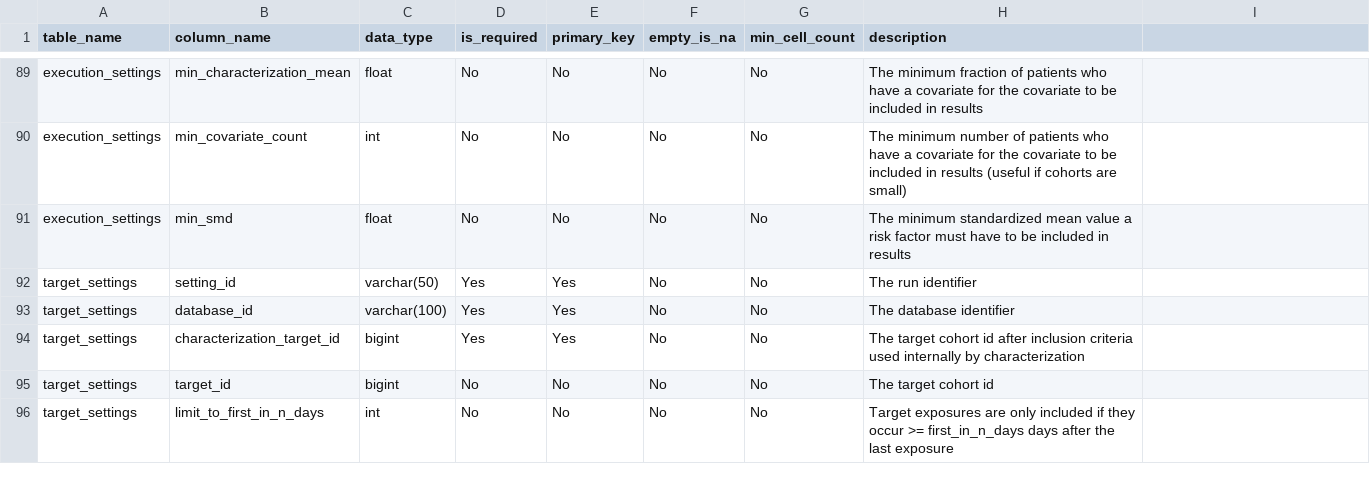
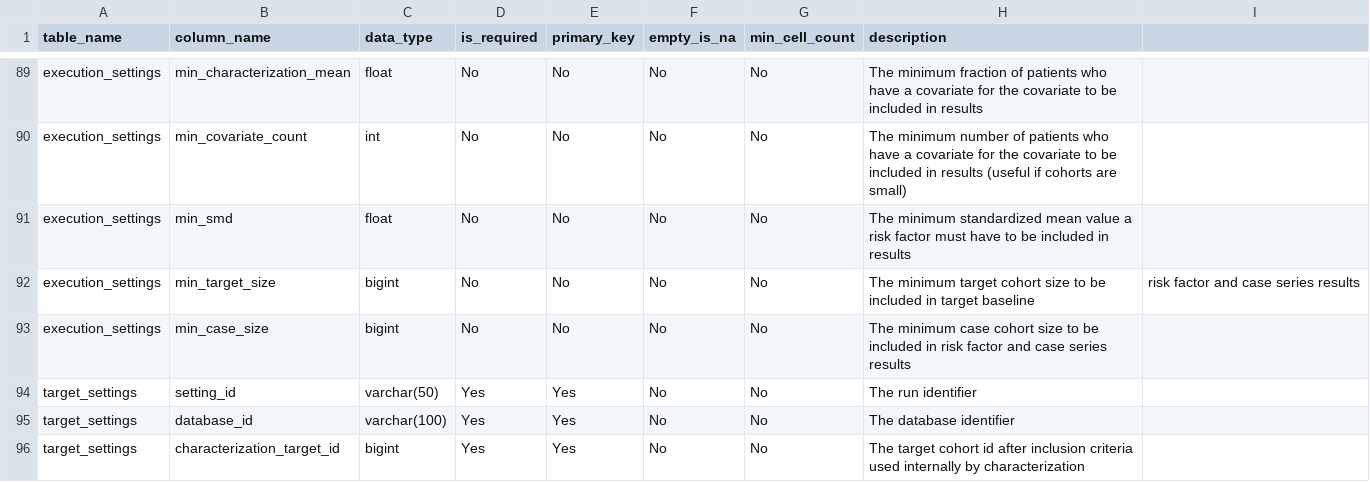
Before and after one commit to OHDSI/Characterization, a CSV file: inst/settings/resultsDataModelSpecification.csv, drawn as a sheet; only a part is shown, gaps mark what is left out; the shorter side is filled out with more unchanged rows.

Commit message:
initial unit test updates
- updating vignettes
- updating unit tests for main analyses and fixing issues (still need to update results database via migration scripts)

```diff
--- a/inst/settings/resultsDataModelSpecification.csv
+++ b/inst/settings/resultsDataModelSpecification.csv
@@ -91,2 +91,4 @@ execution_settings,min_covariate_count,int,No,No,No,No,The minimum number of pat
 execution_settings,min_smd,float,No,No,No,No,The minimum standardized mean value a risk factor must have to be included in results
+execution_settings,min_target_size,bigint,No,No,No,No,The minimum target cohort size to be included in target baseline, risk factor and case series results
+execution_settings,min_case_size,bigint,No,No,No,No,The minimum case cohort size to be included in risk factor and case series results
 target_settings,setting_id,varchar(50),Yes,Yes,No,No,The run identifier
```
Also changed, not shown: 35 other files.
